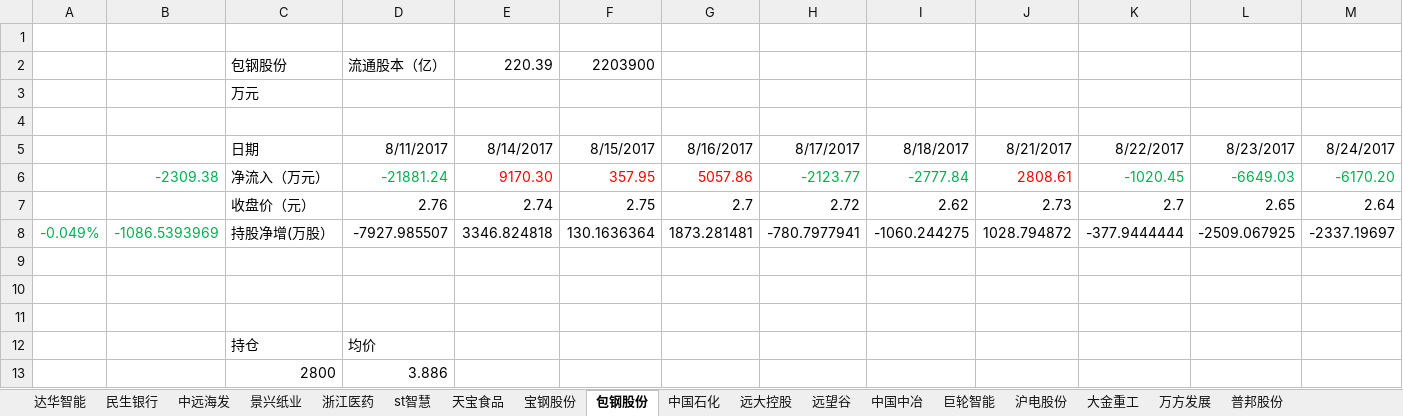
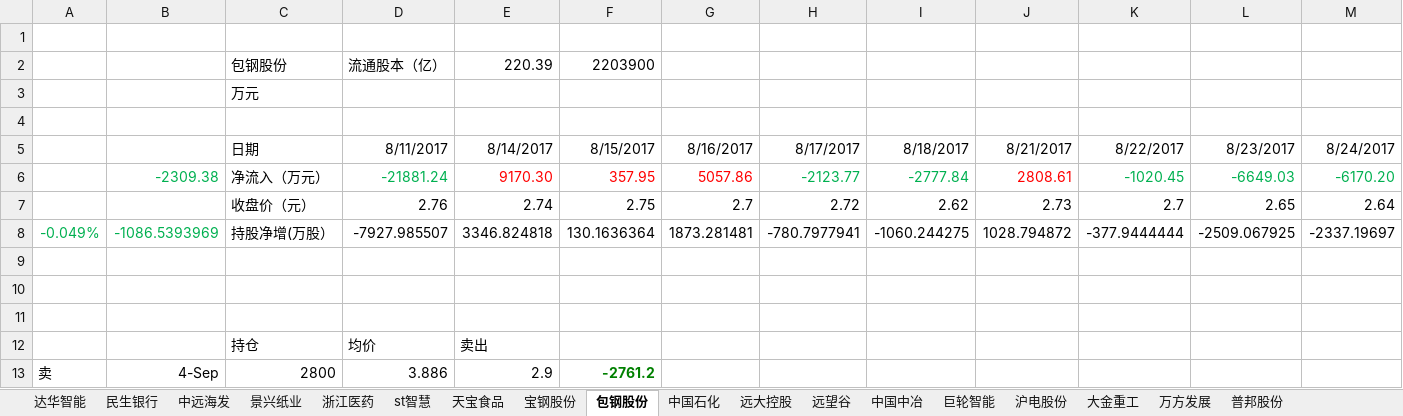
Before and after one commit to JMsun-2000/stock_market, an Excel workbook: stock.xlsx, sheet 包钢股份, drawn as a sheet; only a part is shown; values as stored, in another font and other column widths than the file's, no borders; removed rows and columns are numbered as before the commit, all else as after; rows hold the shown columns only; the diff names each change by its address in the sheet, - before the commit and + after, or states it on an @@ line.

Commit message:
卖包钢

```diff
--- a/stock.xlsx (sheet 包钢股份)
+++ b/stock.xlsx (sheet 包钢股份)
-E12: (empty)
+E12: 卖出
-row 13:  |  | 2800 | 3.886
+row 13: 卖 | 4-Sep | 2800 | 3.886 | 2.9 | -2761.2
```
